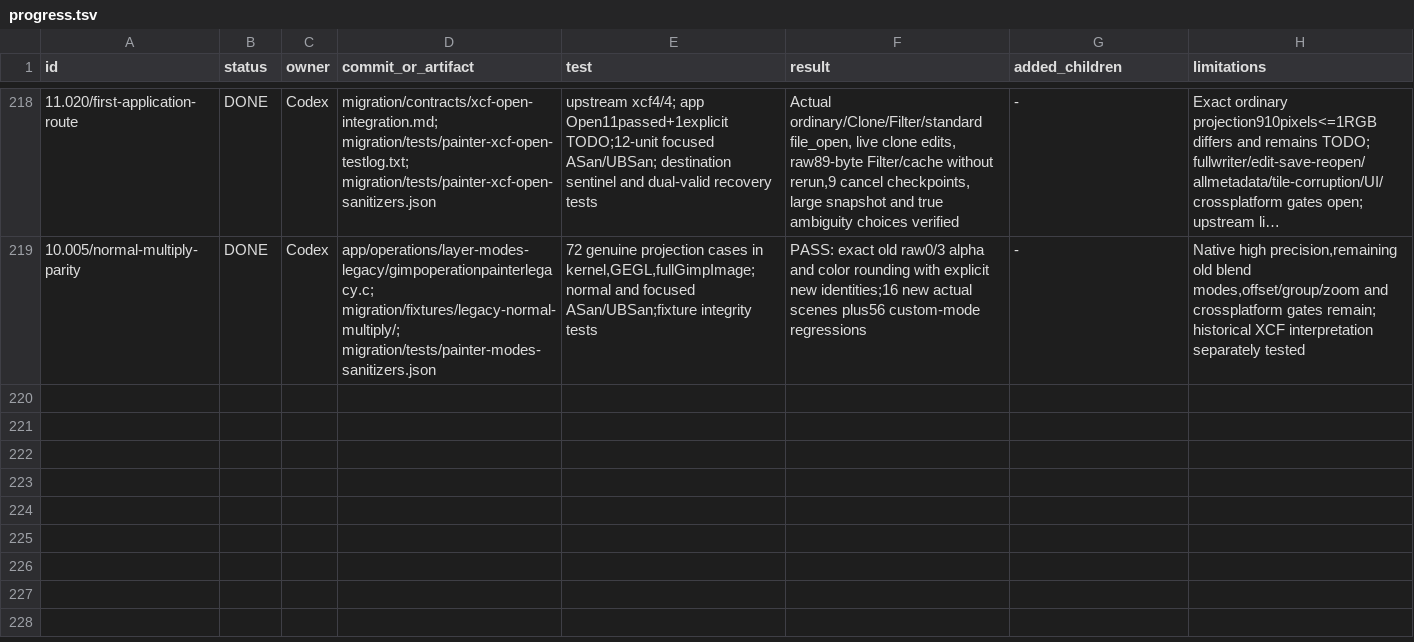
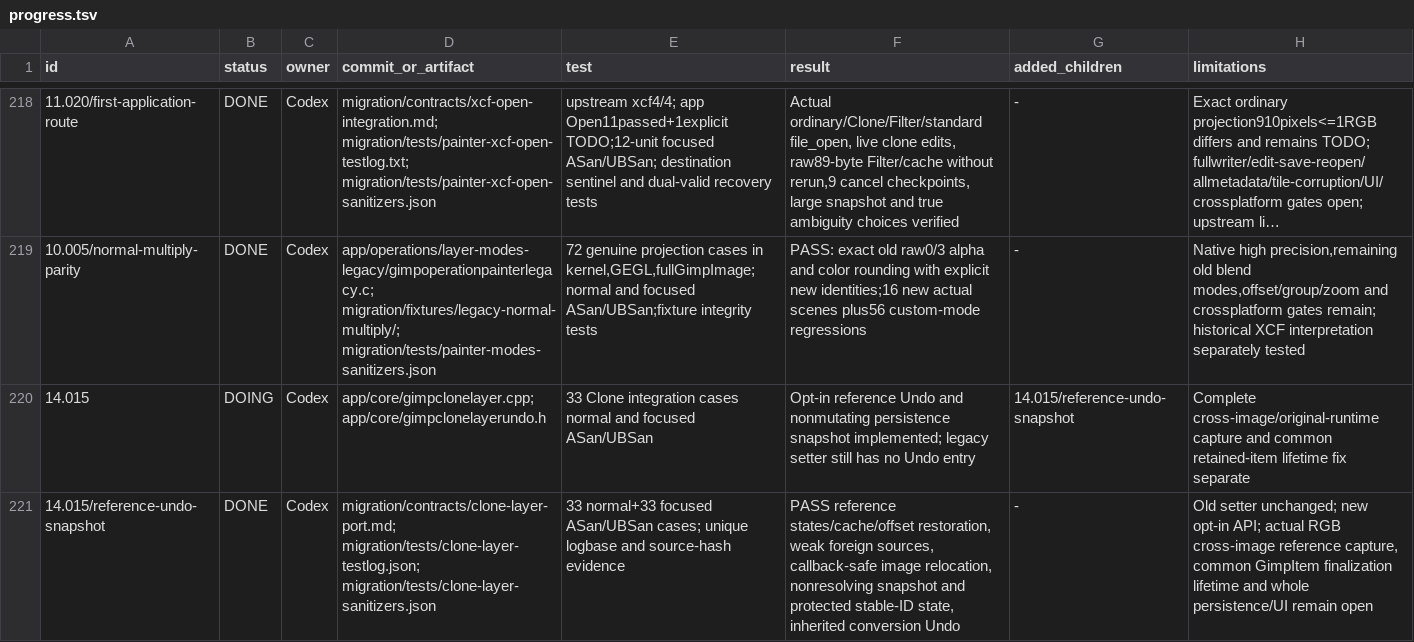
Before and after one commit to seagetch/gimp-painter, a TSV file: migration/progress.tsv, drawn as a sheet; only a part is shown, gaps mark what is left out; long unchanged cells end in ….

Commit message:
core: add CloneLayer reference Undo and stable serialization snapshots

```diff
--- a/migration/progress.tsv
+++ b/migration/progress.tsv
@@ -219 +219,3 @@ id	status	owner	commit_or_artifact	test	result	added_children	limitations
 10.005/normal-multiply-parity	DONE	Codex	app/operations/layer-modes-legacy/gimpoperationpainterlegacy.c; migration/fixtures/legacy-normal-multiply/; migration/tests/painter-modes-sanitizers.json	72 genuine projection cases in kernel,GEGL,fullGimpImage;normal and focused ASan/UBSan;fixture integrity tests	PASS: exact old raw0/3 alpha and color rounding with explicit new identities;16 new actual scenes plus56 custom-mode regressions	-	Native high precision,remaining old blend modes,offset/group/zoom and crossplatform gates remain; historical XCF interpretation separately tested
+14.015	DOING	Codex	app/core/gimpclonelayer.cpp; app/core/gimpclonelayerundo.h	33 Clone integration cases normal and focused ASan/UBSan	Opt-in reference Undo and nonmutating persistence snapshot implemented; legacy setter still has no Undo entry	14.015/reference-undo-snapshot	Complete cross-image/original-runtime capture and common retained-item lifetime fix separate
+14.015/reference-undo-snapshot	DONE	Codex	migration/contracts/clone-layer-port.md; migration/tests/clone-layer-testlog.json; migration/tests/clone-layer-sanitizers.json	33 normal+33 focused ASan/UBSan cases; unique logbase and source-hash evidence	PASS reference states/cache/offset restoration, weak foreign sources, callback-safe image relocation, nonresolving snapshot and protected stable-ID state, inherited conversion Undo	-	Old setter unchanged; new opt-in API; actual RGB cross-image reference capture, common GimpItem finalization lifetime and whole persistence/UI remain open
```
Also changed, not shown: 15 other files.
